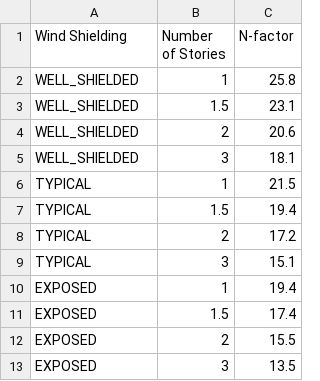
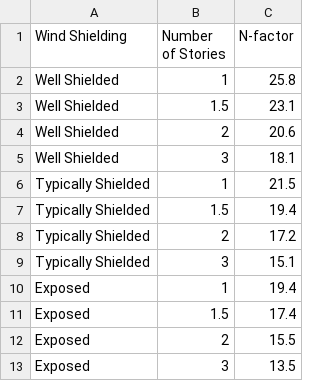
Before and after one commit to alyssafink/WindowCalculator, a CSV file: window-calculator/src/assets/data-tables/NFactor.csv, drawn as a sheet.

```diff
--- a/window-calculator/src/assets/data-tables/NFactor.csv
+++ b/window-calculator/src/assets/data-tables/NFactor.csv
@@ -1,13 +1,13 @@
 Wind Shielding,Number of Stories,N-factor
-WELL_SHIELDED,1,25.8
-WELL_SHIELDED,1.5,23.1
-WELL_SHIELDED,2,20.6
-WELL_SHIELDED,3,18.1
-TYPICAL,1,21.5
-TYPICAL,1.5,19.4
-TYPICAL,2,17.2
-TYPICAL,3,15.1
-EXPOSED,1,19.4
-EXPOSED,1.5,17.4
-EXPOSED,2,15.5
-EXPOSED,3,13.5
+Well Shielded,1,25.8
+Well Shielded,1.5,23.1
+Well Shielded,2,20.6
+Well Shielded,3,18.1
+Typically Shielded,1,21.5
+Typically Shielded,1.5,19.4
+Typically Shielded,2,17.2
+Typically Shielded,3,15.1
+Exposed,1,19.4
+Exposed,1.5,17.4
+Exposed,2,15.5
+Exposed,3,13.5
```
Also changed, not shown: window-calculator/src/assets/data-tables/CoolingSeasonSolarRadiation.csv, window-calculator/src/assets/data-tables/EnergyStarSHGC.csv, 30 other files.
